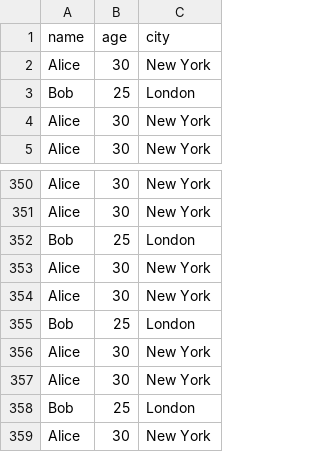
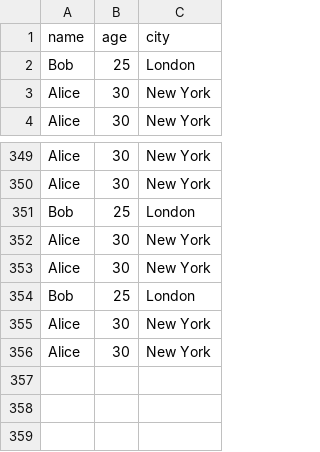
Before and after one commit to natasyo/02-data-processing-cli, a CSV file: data.csv, drawn as a sheet; only a part is shown, gaps mark what is left out; the diff names each change by its address in the sheet, - before the commit and + after, or states it on an @@ line.

```diff
--- a/data.csv
+++ b/data.csv
-row 2: Alice | 30 | New York
-row 357: Alice | 30 | New York
-row 358: Bob | 25 | London
```
Also changed, not shown: 3 other files.
